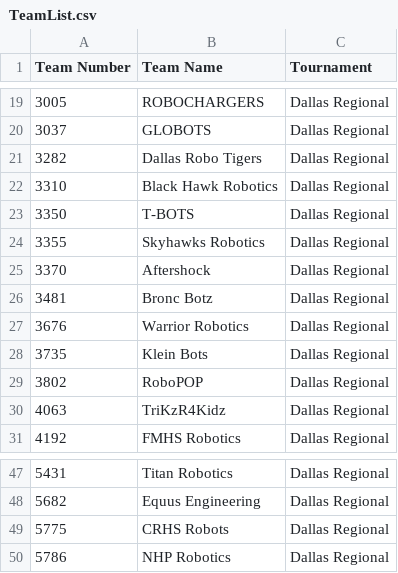
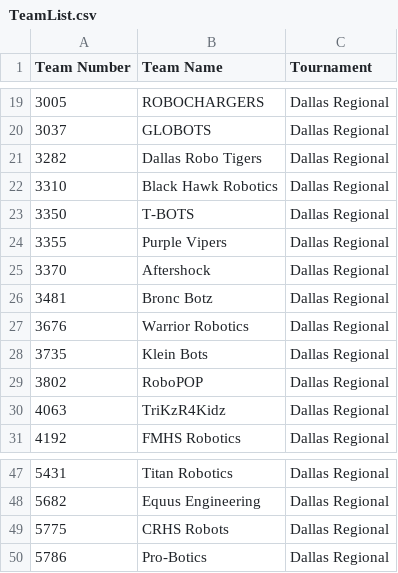
Before and after one commit to RobonautsIPAD/RecycleRush, a CSV file: RecycleRush/Resources/Init Data/TeamList.csv, drawn as a sheet; only a part is shown, gaps mark what is left out.

```diff
--- a/RecycleRush/Resources/Init Data/TeamList.csv
+++ b/RecycleRush/Resources/Init Data/TeamList.csv
@@ -23,3 +23,3 @@ Team Number, Team Name, Tournament
 3350, T-BOTS, Dallas Regional
-3355, Skyhawks Robotics, Dallas Regional
+3355, Purple Vipers, Dallas Regional
 3370, Aftershock, Dallas Regional
@@ -49,2 +49,2 @@ Team Number, Team Name, Tournament
 5775, CRHS Robots, Dallas Regional
-5786, NHP Robotics, Dallas Regional
+5786, Pro-Botics, Dallas Regional
```
Also changed, not shown: 17 other files.
